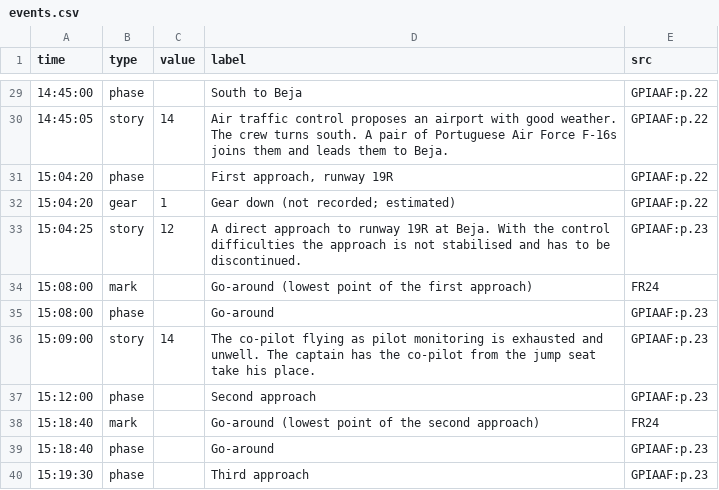
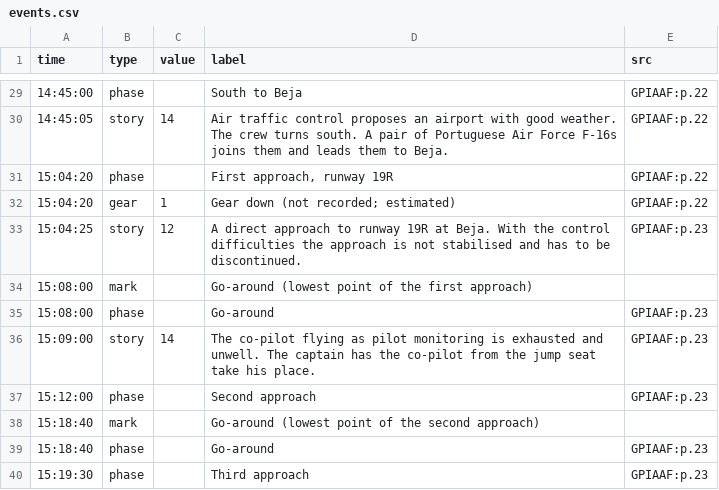
Before and after one commit to rg1989/FlightHopper, a CSV file: public/scenarios/kc1388/events.csv, drawn as a sheet; only a part is shown, gaps mark what is left out.

```diff
--- a/public/scenarios/kc1388/events.csv
+++ b/public/scenarios/kc1388/events.csv
@@ -33,3 +33,3 @@ time,type,value,label,src
 15:04:25,story,12,"A direct approach to runway 19R at Beja. With the control difficulties the approach is not stabilised and has to be discontinued.",GPIAAF:p.23
-15:08:00,mark,,Go-around (lowest point of the first approach),FR24
+15:08:00,mark,,Go-around (lowest point of the first approach),
 15:08:00,phase,,Go-around,GPIAAF:p.23
@@ -37,3 +37,3 @@ time,type,value,label,src
 15:12:00,phase,,Second approach,GPIAAF:p.23
-15:18:40,mark,,Go-around (lowest point of the second approach),FR24
+15:18:40,mark,,Go-around (lowest point of the second approach),
 15:18:40,phase,,Go-around,GPIAAF:p.23
```
Also changed, not shown: public/scenarios/fz1073/events.csv, 11 other files.
